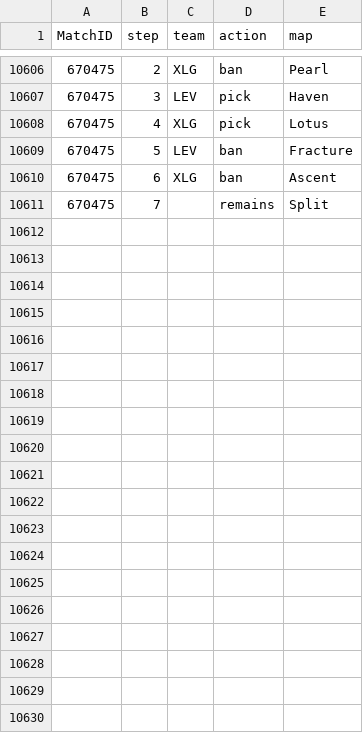
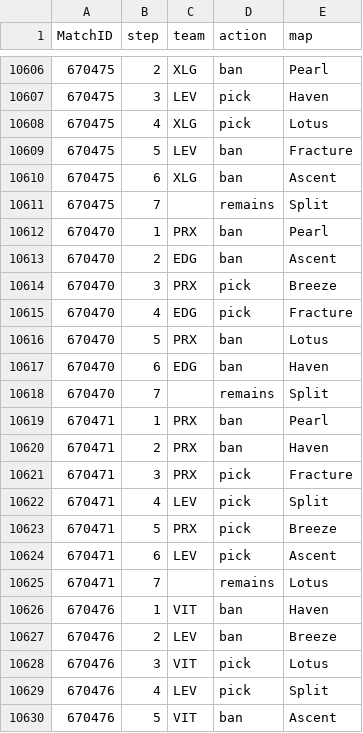
Before and after one commit to bes57/Bobo.GG, a CSV file: data/map_vetos.csv, drawn as a sheet; only a part is shown, gaps mark what is left out; the diff covers the shown part only; the diff names each change by its address in the sheet, - before the commit and + after, or states it on an @@ line.

```diff
--- a/data/map_vetos.csv
+++ b/data/map_vetos.csv
+row 10612: 670470 | 1 | PRX | ban | Pearl
+row 10613: 670470 | 2 | EDG | ban | Ascent
+row 10614: 670470 | 3 | PRX | pick | Breeze
+row 10615: 670470 | 4 | EDG | pick | Fracture
+row 10616: 670470 | 5 | PRX | ban | Lotus
+row 10617: 670470 | 6 | EDG | ban | Haven
+row 10618: 670470 | 7 |  | remains | Split
+row 10619: 670471 | 1 | PRX | ban | Pearl
+row 10620: 670471 | 2 | PRX | ban | Haven
+row 10621: 670471 | 3 | PRX | pick | Fracture
+row 10622: 670471 | 4 | LEV | pick | Split
+row 10623: 670471 | 5 | PRX | pick | Breeze
+row 10624: 670471 | 6 | LEV | pick | Ascent
+row 10625: 670471 | 7 |  | remains | Lotus
+row 10626: 670476 | 1 | VIT | ban | Haven
+row 10627: 670476 | 2 | LEV | ban | Breeze
+row 10628: 670476 | 3 | VIT | pick | Lotus
+row 10629: 670476 | 4 | LEV | pick | Split
+row 10630: 670476 | 5 | VIT | ban | Ascent
```
Also changed, not shown: 9 added rows elsewhere in this file, data/match_results.csv, data/series/2026_masters_london.csv, 21 other files.
